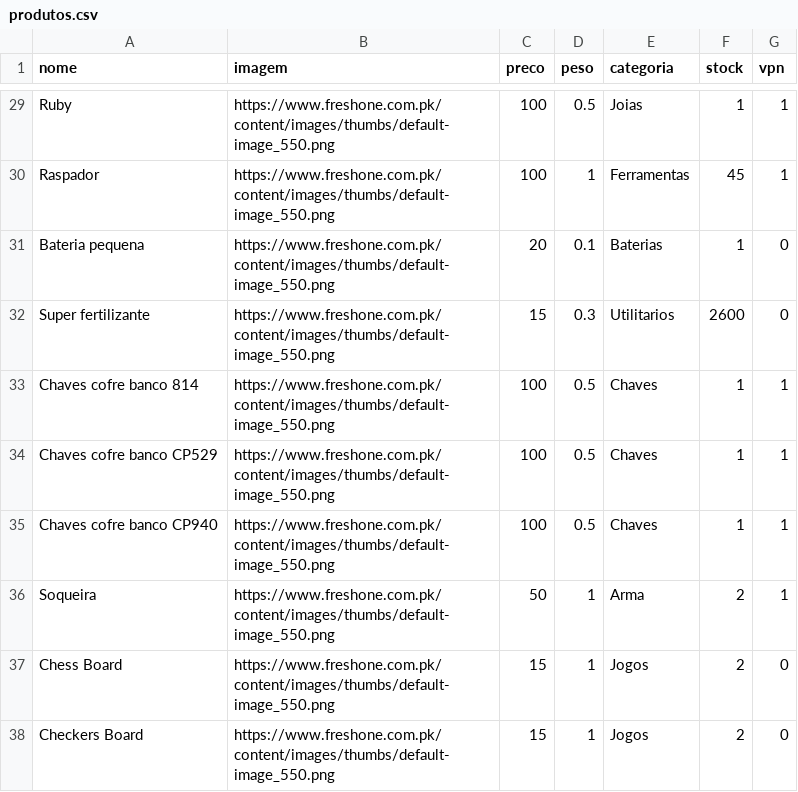
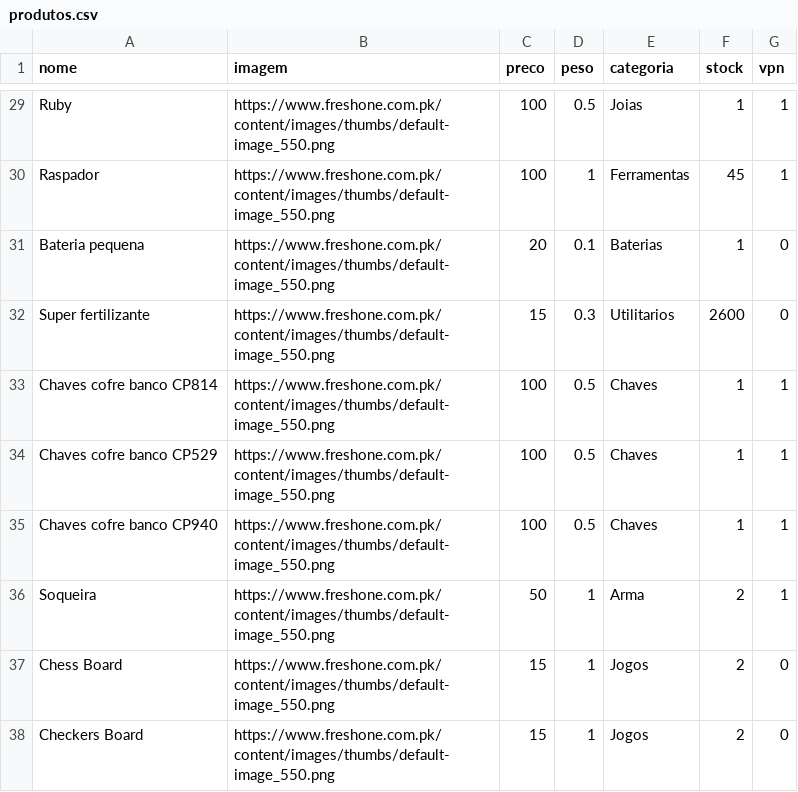
Before and after one commit to limpinh0/esperanzabuy, a CSV file: produtos.csv, drawn as a sheet; only a part is shown, gaps mark what is left out.

Commit message:
new prods 1

```diff
--- a/produtos.csv
+++ b/produtos.csv
@@ -32,3 +32,3 @@ Bateria pequena,https://www.freshone.com.pk/content/images/thumbs/default-image_
 Super fertilizante,https://www.freshone.com.pk/content/images/thumbs/default-image_550.png,15,0.3,Utilitarios,2600,0
-Chaves cofre banco 814,https://www.freshone.com.pk/content/images/thumbs/default-image_550.png,100,0.5,Chaves,1,1
+Chaves cofre banco CP814,https://www.freshone.com.pk/content/images/thumbs/default-image_550.png,100,0.5,Chaves,1,1
 Chaves cofre banco CP529,https://www.freshone.com.pk/content/images/thumbs/default-image_550.png,100,0.5,Chaves,1,1
```
